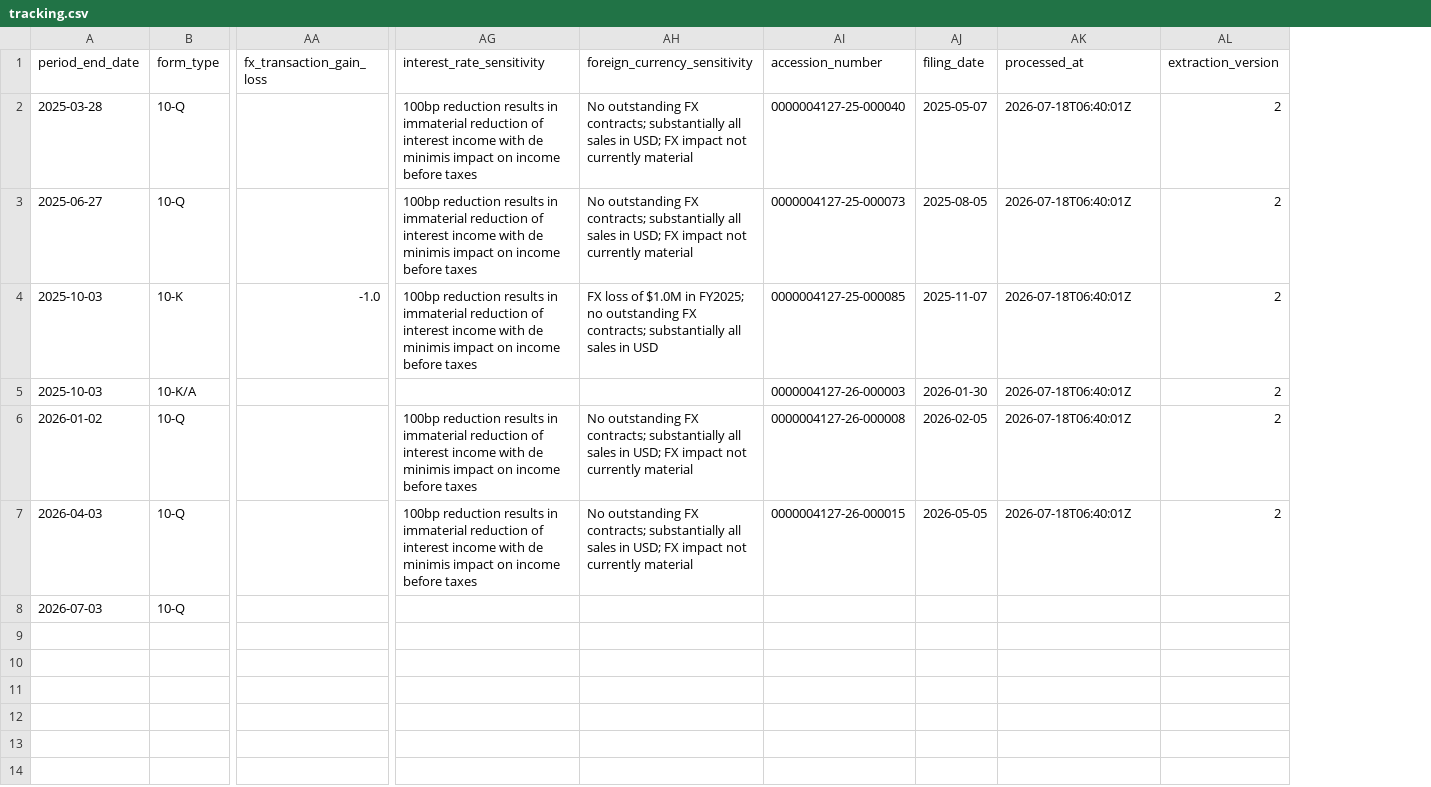
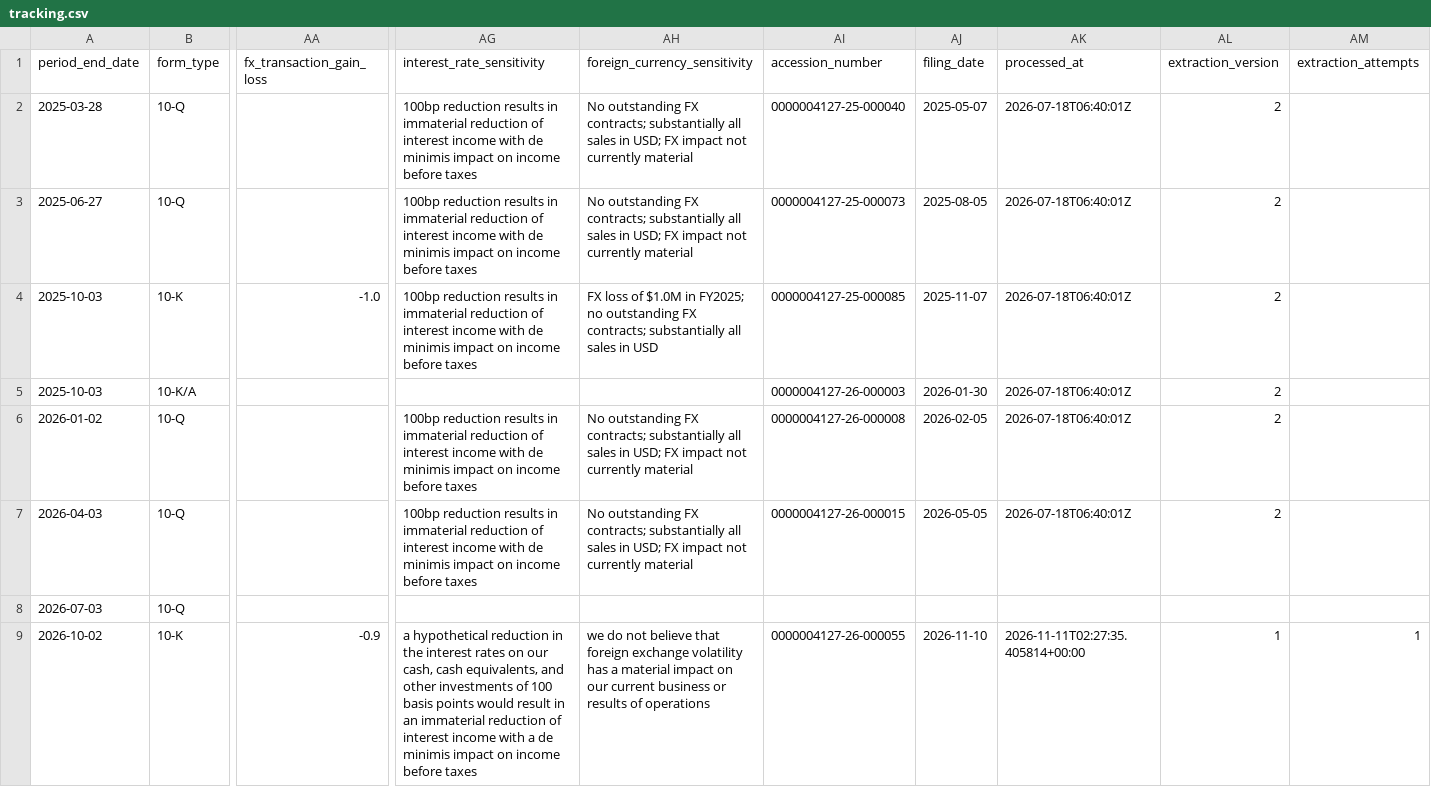
Before and after one commit to lukasbecker36-dot/sec-derivatives-, a CSV file: output/swks/tracking.csv, drawn as a sheet; only a part is shown, gaps mark what is left out; rows hold the shown columns only; the diff names each change by its address in the sheet, - before the commit and + after, or states it on an @@ line.

```diff
--- a/output/swks/tracking.csv
+++ b/output/swks/tracking.csv
+column AM (extraction_attempts), empty
+row 9: 2026-10-02 | 10-K | -0.9 | a hypothetical reduction in the interest rates on our cash, cash equivalents, and other investments of 100 basis points would result in an immaterial reduction of interest income with a de minimis impact on income before taxes | we do not believe that foreign exchange volatility has a material impact on our current business or results of operations | 0000004127-26-000055 | 2026-11-10 | 2026-11-11T02:27:35.405814+00:00 | 1 | 1
```
Also changed, not shown: output/fcx/tracking.csv, output/nue/tracking.csv, 21 other files.
